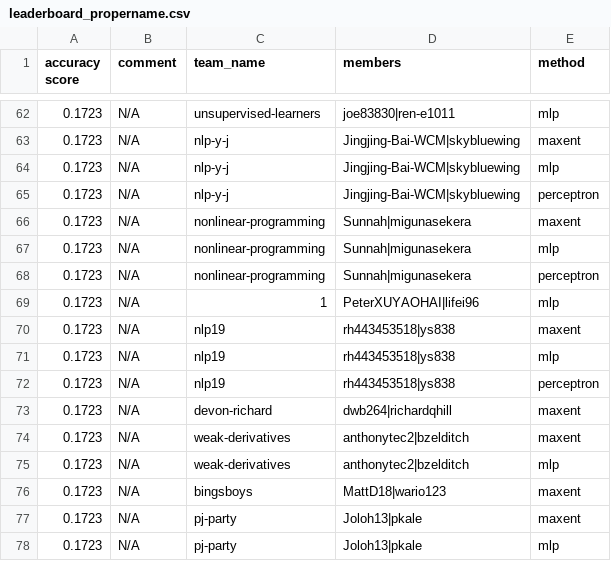
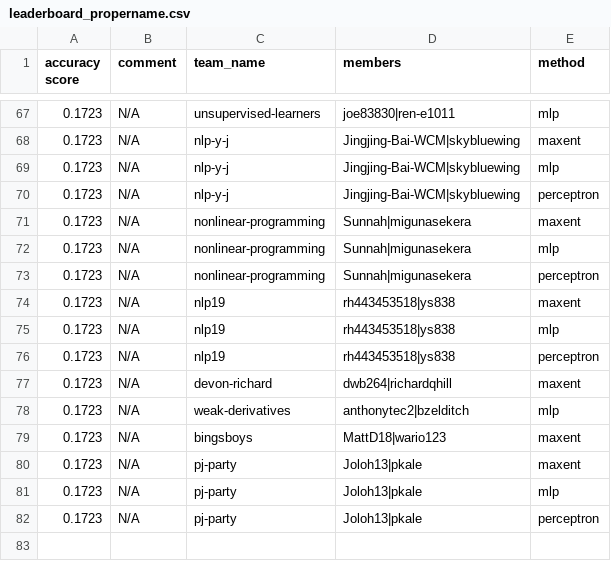
Before and after one commit to irenetung/assignment1, a CSV file: leaderboard/leaderboard_propername.csv, drawn as a sheet; only a part is shown, gaps mark what is left out; the shorter side is filled out with more unchanged rows; removed rows and columns are numbered as before the commit, all else as after; the diff covers the shown part only; the diff names each change by its address in the sheet, - before the commit and + after, or states it on an @@ line.

```diff
--- a/leaderboard/leaderboard_propername.csv
+++ b/leaderboard/leaderboard_propername.csv
-row 69: 0.1723 | N/A | 1 | PeterXUYAOHAI|lifei96 | mlp
-row 74: 0.1723 | N/A | weak-derivatives | anthonytec2|bzelditch | maxent
```
Also changed, not shown: 18 added rows, 16 removed rows and 2 edited cells elsewhere in this file.
